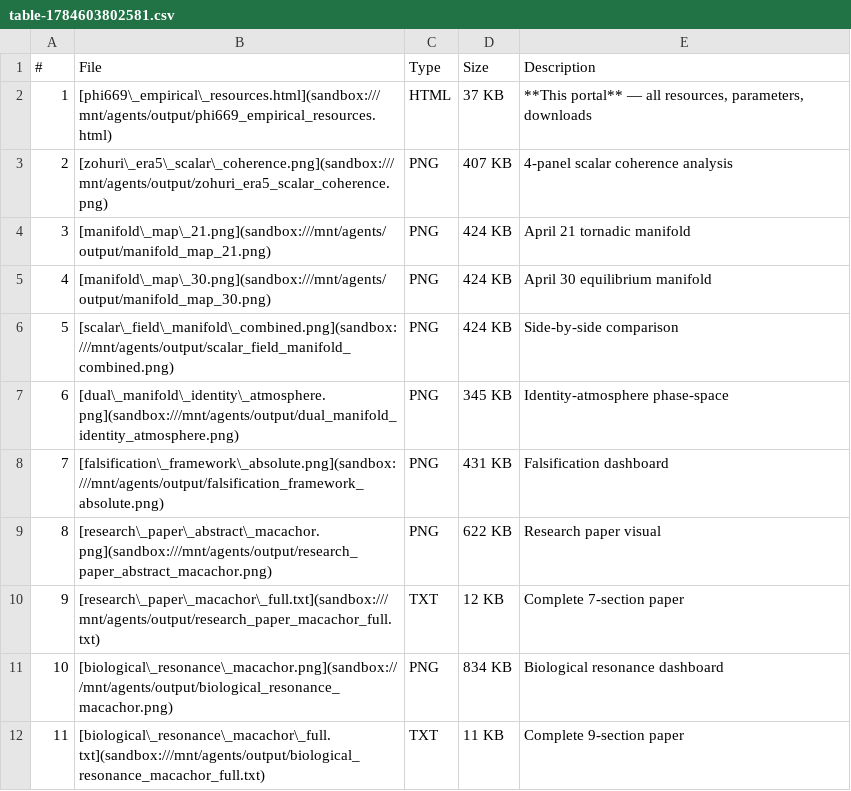
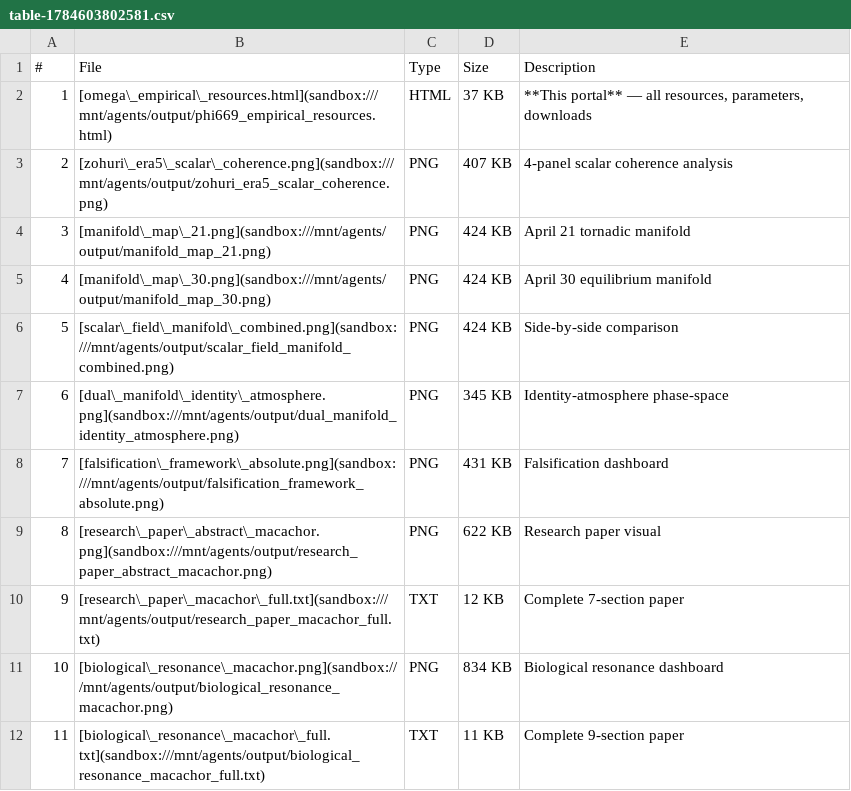
Before and after one commit to christophermacachor/QUANTUM-REALITY, a CSV file: table-1784603802581.csv, drawn as a sheet.

Commit message:
Update table-1784603802581.csv

```diff
--- a/table-1784603802581.csv
+++ b/table-1784603802581.csv
@@ -1,3 +1,3 @@
 #,File,Type,Size,Description
-1,[phi669\_empirical\_resources.html](sandbox:///mnt/agents/output/phi669_empirical_resources.html),HTML,37 KB,"**This portal** — all resources, parameters, downloads"
+1,[omega\_empirical\_resources.html](sandbox:///mnt/agents/output/phi669_empirical_resources.html),HTML,37 KB,"**This portal** — all resources, parameters, downloads"
 2,[zohuri\_era5\_scalar\_coherence.png](sandbox:///mnt/agents/output/zohuri_era5_scalar_coherence.png),PNG,407 KB,4-panel scalar coherence analysis
```
